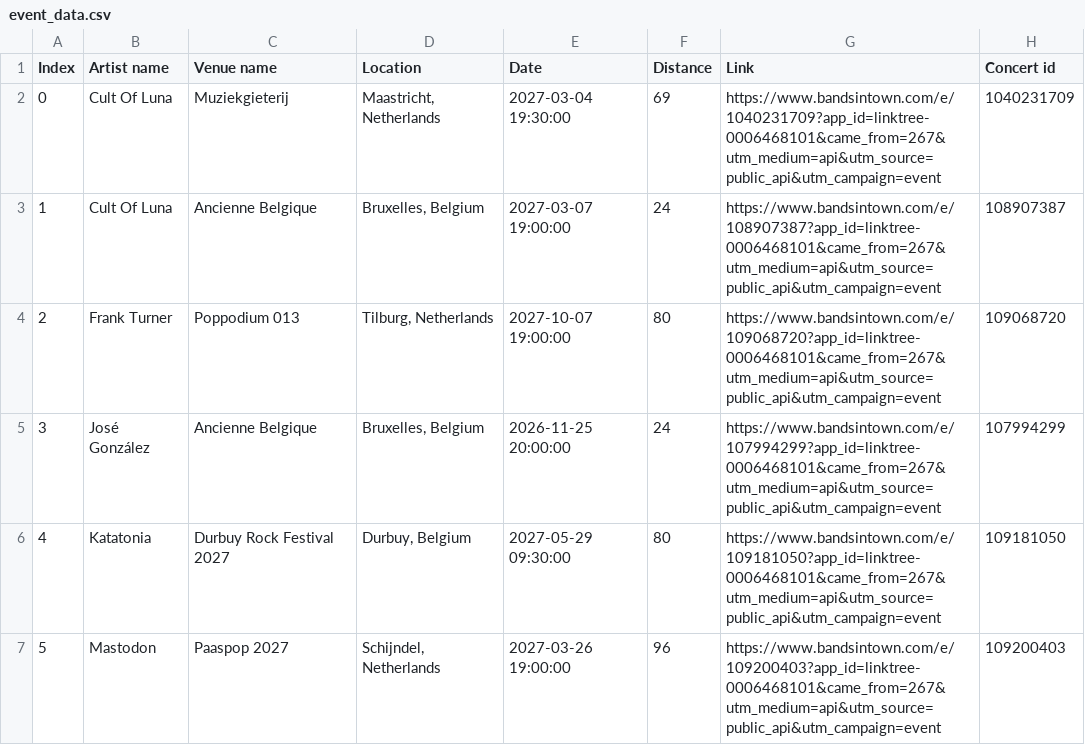
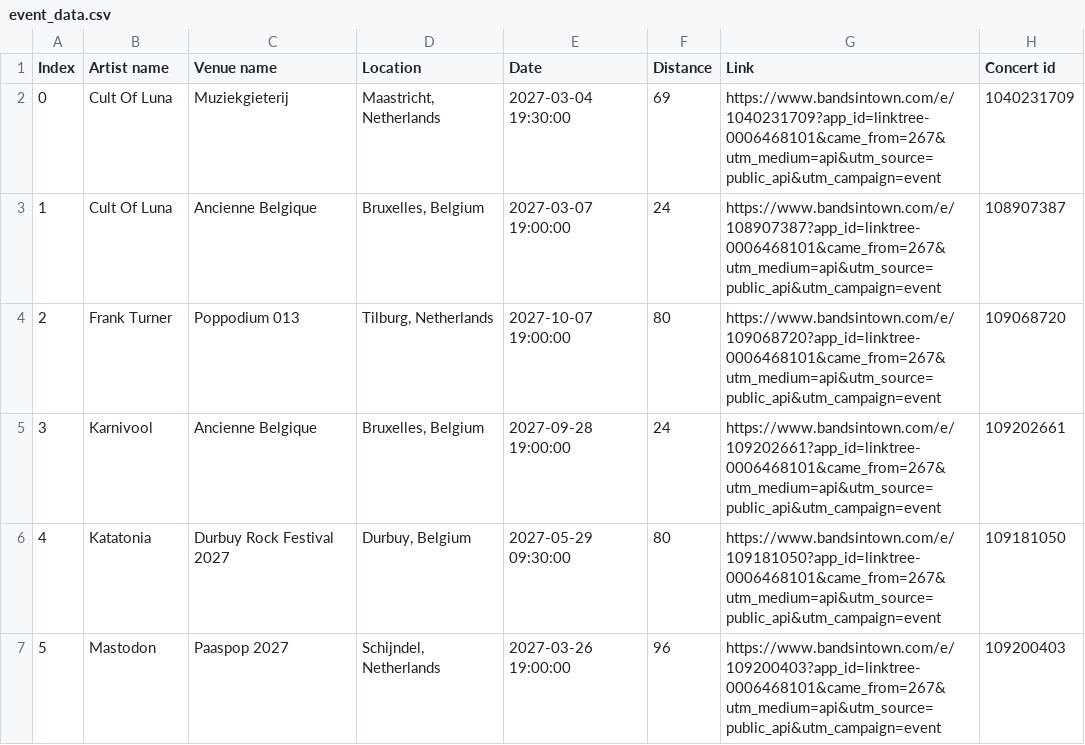
Before and after one commit to RobinVH/RobinVH.github.io, a CSV file: SpotifyAuto/event_data.csv, drawn as a sheet; only a part is shown.

```diff
--- a/SpotifyAuto/event_data.csv
+++ b/SpotifyAuto/event_data.csv
@@ -4,3 +4,3 @@ Index;Artist name;Venue name;Location;Date;Distance;Link;Concert id
 2;Frank Turner;Poppodium 013;Tilburg, Netherlands;2027-10-07 19:00:00;80;https://www.bandsintown.com/e/109068720?app_id=linktree-0006468101&came_from=267&utm_medium=api&utm_source=public_api&utm_campaign=event;109068720
-3;José González;Ancienne Belgique;Bruxelles, Belgium;2026-11-25 20:00:00;24;https://www.bandsintown.com/e/107994299?app_id=linktree-0006468101&came_from=267&utm_medium=api&utm_source=public_api&utm_campaign=event;107994299
+3;Karnivool;Ancienne Belgique;Bruxelles, Belgium;2027-09-28 19:00:00;24;https://www.bandsintown.com/e/109202661?app_id=linktree-0006468101&came_from=267&utm_medium=api&utm_source=public_api&utm_campaign=event;109202661
 4;Katatonia;Durbuy Rock Festival 2027;Durbuy, Belgium;2027-05-29 09:30:00;80;https://www.bandsintown.com/e/109181050?app_id=linktree-0006468101&came_from=267&utm_medium=api&utm_source=public_api&utm_campaign=event;109181050
```
Also changed, not shown: 1 other file.
